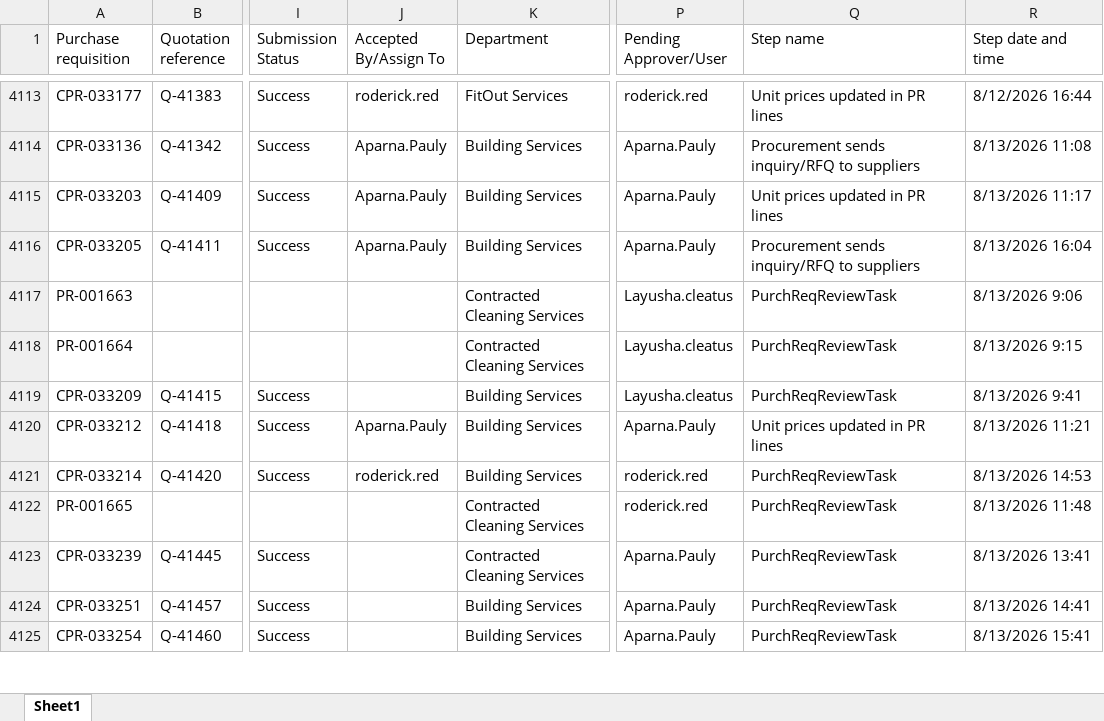
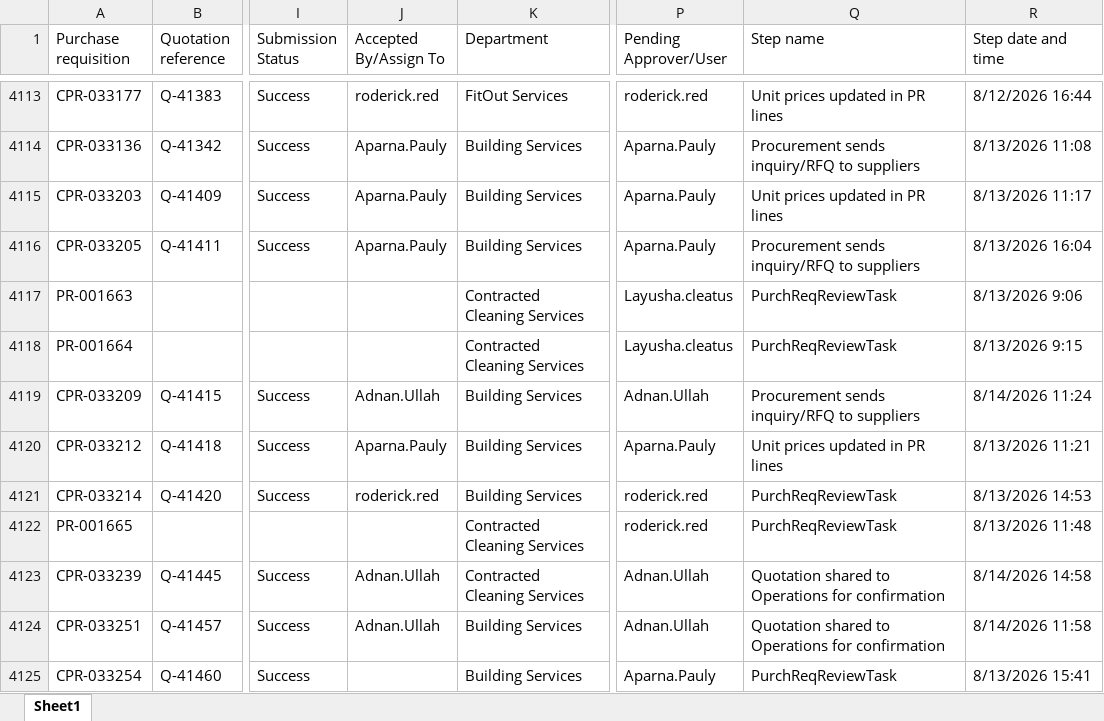
Before and after one commit to Chandansah605/PR-PO-Pipeline-Dashboard, an Excel workbook: pr.xlsx, sheet Sheet1, drawn as a sheet; only a part is shown, gaps mark what is left out; values as stored, in another font and other column widths than the file's, no borders; table styles not drawn; the diff covers the shown part only; the diff names each change by its address in the sheet, - before the commit and + after, or states it on an @@ line.

```diff
--- a/pr.xlsx (sheet Sheet1)
+++ b/pr.xlsx (sheet Sheet1)
-J4119 (Accepted By/Assign To): (empty)
+J4119 (Accepted By/Assign To): Adnan.Ullah
-P4119 (Pending Approver/User): Layusha.cleatus
+P4119 (Pending Approver/User): Adnan.Ullah
-Q4119 (Step name): PurchReqReviewTask
+Q4119 (Step name): Procurement sends inquiry/RFQ to suppliers
-R4119 (Step date and time): 8/13/2026 9:41
+R4119 (Step date and time): 8/14/2026 11:24
-J4123:J4124 (Accepted By/Assign To): (empty)
+J4123:J4124 (Accepted By/Assign To): Adnan.Ullah
-P4123:P4124 (Pending Approver/User): Aparna.Pauly
+P4123:P4124 (Pending Approver/User): Adnan.Ullah
-Q4123:Q4124 (Step name): PurchReqReviewTask
+Q4123:Q4124 (Step name): Quotation shared to Operations for confirmation
-R4123 (Step date and time): 8/13/2026 13:41
+R4123 (Step date and time): 8/14/2026 14:58
-R4124 (Step date and time): 8/13/2026 14:41
+R4124 (Step date and time): 8/14/2026 11:58
```
Also changed, not shown: 18 added rows and 64 edited cells elsewhere in this sheet, po.xlsx, 1 other file.
